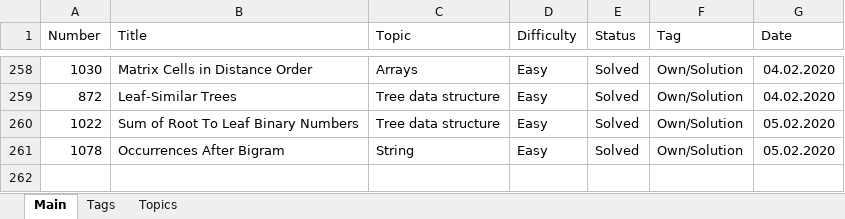
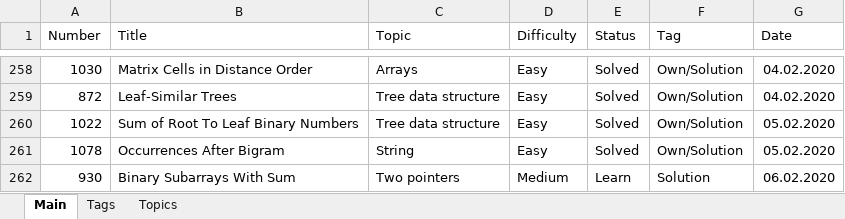
Before and after one commit to Bekaryss/LeetCode-Old, an Excel workbook: Interview preposition 2019-2020.xlsx, sheet Main, drawn as a sheet; only a part is shown, gaps mark what is left out; values as stored, in another font and other column widths than the file's, no borders; table styles not drawn; the diff names each change by its address in the sheet, - before the commit and + after, or states it on an @@ line.

```diff
--- a/Interview preposition 2019-2020.xlsx (sheet Main)
+++ b/Interview preposition 2019-2020.xlsx (sheet Main)
+row 262: 930 | Binary Subarrays With Sum | Two pointers | Medium | Learn | Solution | 06.02.2020
```
Also changed, not shown: 4 other files.
